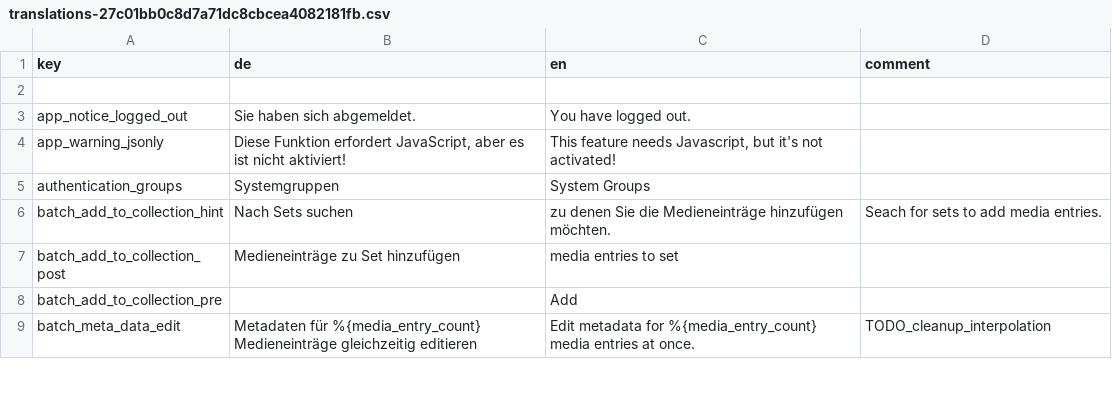
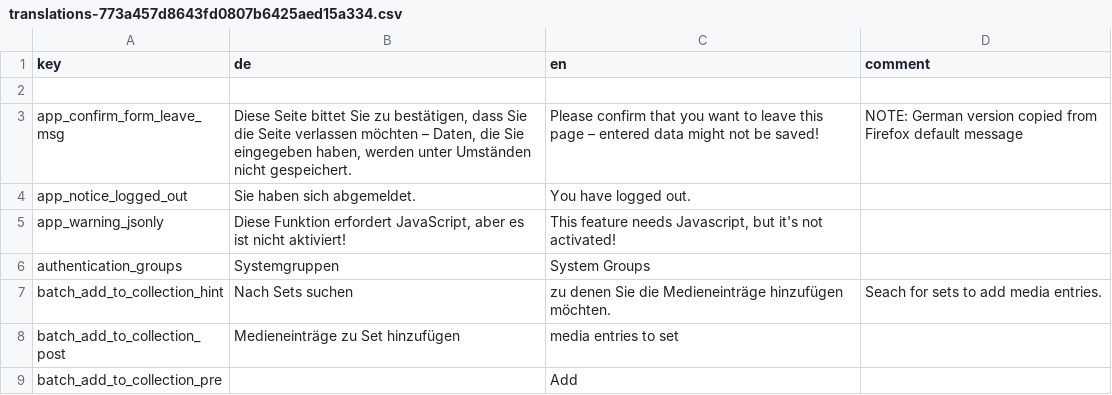
Before and after one commit to broggn/hfg-madek_webapp_assets, a CSV file: translations-773a457d8643fd0807b6425aed15a334.csv (was translations-27c01bb0c8d7a71dc8cbcea4082181fb.csv), drawn as a sheet; only a part is shown; the shorter side is filled out with more unchanged rows.

Commit message:
feat: ui: permissionsForm: confirm leaving

```diff
--- a/translations-27c01bb0c8d7a71dc8cbcea4082181fb.csv
+++ b/translations-773a457d8643fd0807b6425aed15a334.csv
@@ -2,2 +2,3 @@ key,de,en,comment
 ,,,
+app_confirm_form_leave_msg,"Diese Seite bittet Sie zu bestätigen, dass Sie die Seite verlassen möchten – Daten, die Sie eingegeben haben, werden unter Umständen nicht gespeichert.","Please confirm that you want to leave this page – entered data might not be saved!","NOTE: German version copied from Firefox default message"
 app_notice_logged_out,Sie haben sich abgemeldet.,You have logged out.,
```
Also changed, not shown: 11 other files.
